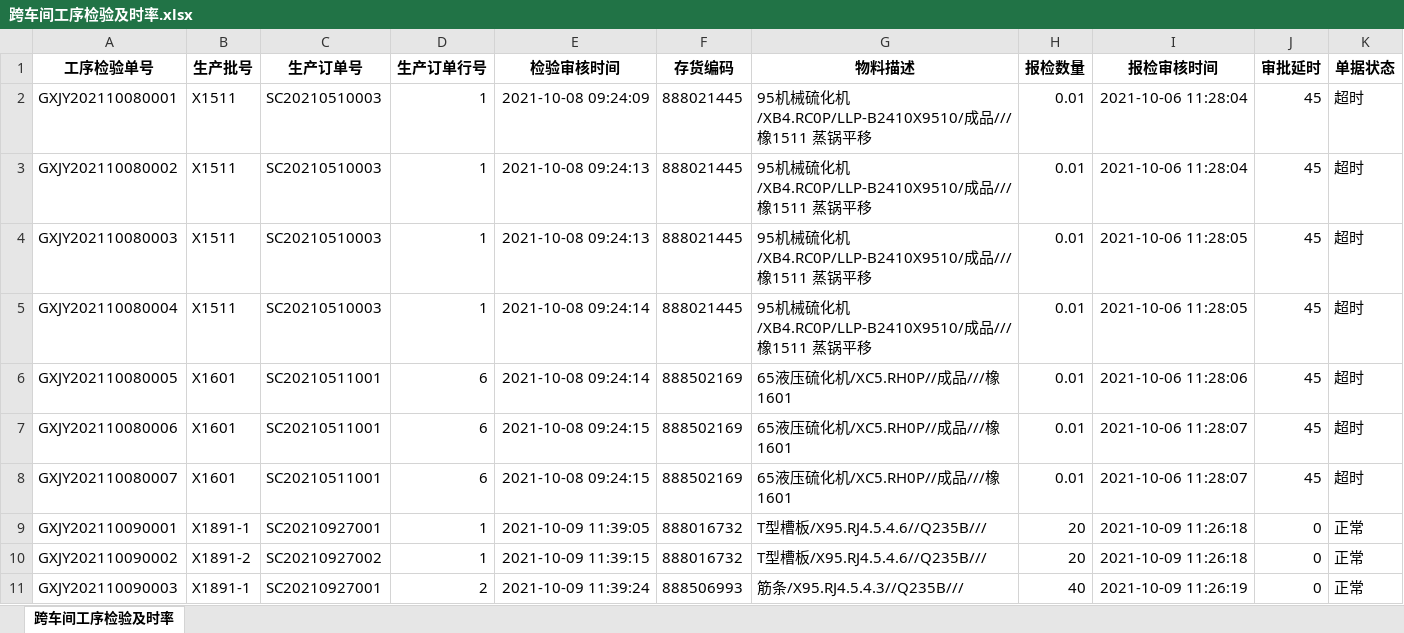
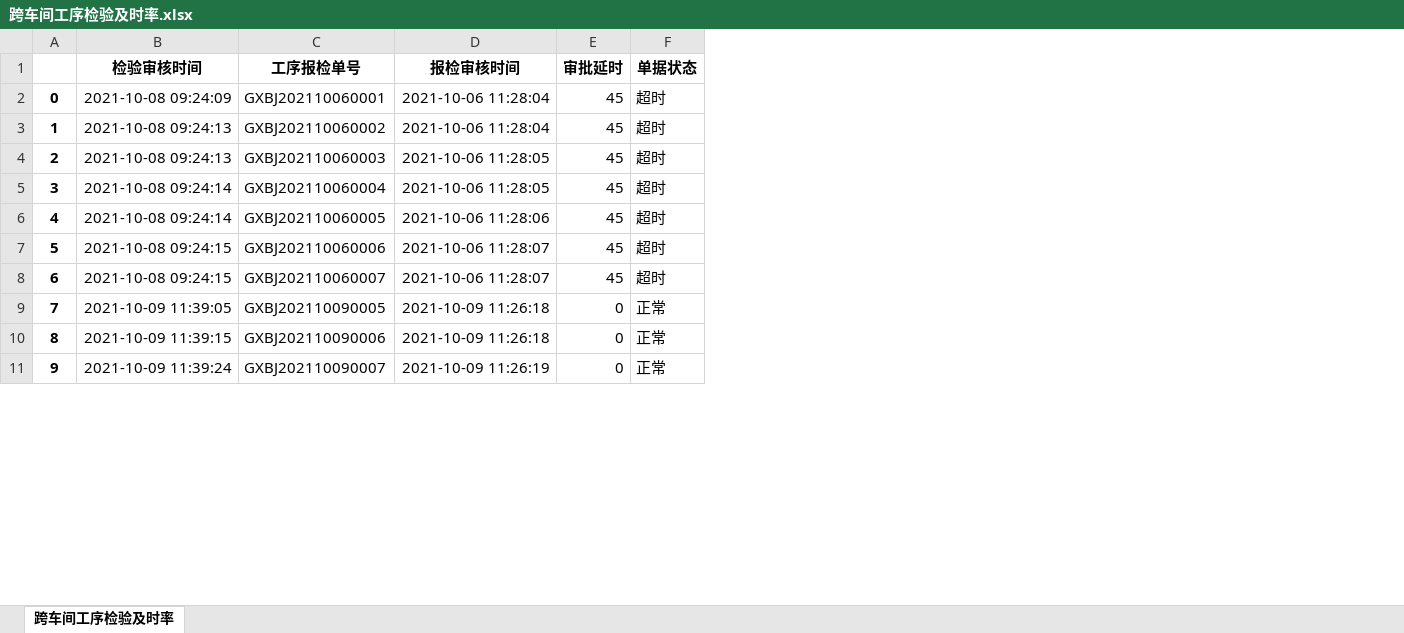
Before and after one commit to kuso6653/KPI, an Excel workbook: RESULT/QM/跨车间工序检验及时率.xlsx, sheet 跨车间工序检验及时率, drawn as a sheet; only a part is shown; values as stored, in another font and other column widths than the file's, no borders; removed rows and columns are numbered as before the commit, all else as after; the diff names each change by its address in the sheet, - before the commit and + after, or states it on an @@ line.

```diff
--- a/RESULT/QM/跨车间工序检验及时率.xlsx (sheet 跨车间工序检验及时率)
+++ b/RESULT/QM/跨车间工序检验及时率.xlsx (sheet 跨车间工序检验及时率)
-column A (工序检验单号), rows 2-11: GXJY202110080001 | GXJY202110080002 | GXJY202110080003 | GXJY202110080004 | GXJY202110080005 | GXJY202110080006 | GXJY202110080007 | GXJY202110090001 | GXJY202110090002 | GXJY202110090003
-column B (生产批号), rows 2-11: X1511 | X1511 | X1511 | X1511 | X1601 | X1601 | X1601 | X1891-1 | X1891-2 | X1891-1
-column C (生产订单号), rows 2-11: SC20210510003 | SC20210510003 | SC20210510003 | SC20210510003 | SC20210511001 | SC20210511001 | SC20210511001 | SC20210927001 | SC20210927002 | SC20210927001
-column D (生产订单行号), rows 2-11: 1 | 1 | 1 | 1 | 6 | 6 | 6 | 1 | 1 | 2
+column A, rows 2-11: 0 | 1 | 2 | 3 | 4 | 5 | 6 | 7 | 8 | 9
-column F (存货编码), rows 2-11: 888021445 | 888021445 | 888021445 | 888021445 | 888502169 | 888502169 | 888502169 | 888016732 | 888016732 | 888506993
-column G (物料描述), rows 2-11: 95机械硫化机/XB4.RC0P/LLP-B2410X9510/成品///橡1511 蒸锅平移 | 95机械硫化机/XB4.RC0P/LLP-B2410X9510/成品///橡1511 蒸锅平移 | 95机械硫化机/XB4.RC0P/LLP-B2410X9510/成品///橡1511 蒸锅平移 | 95机械硫化机/XB4.RC0P/LLP-B2410X9510/成品///橡1511 蒸锅平移 | 65液压硫化机/XC5.RH0P//成品///橡1601 | 65液压硫化机/XC5.RH0P//成品///橡1601 | 65液压硫化机/XC5.RH0P//成品///橡1601 | T型槽板/X95.RJ4.5.4.6//Q235B/// | T型槽板/X95.RJ4.5.4.6//Q235B/// | 筋条/X95.RJ4.5.4.3//Q235B///
-column H (报检数量), rows 2-11: 0.01 | 0.01 | 0.01 | 0.01 | 0.01 | 0.01 | 0.01 | 20 | 20 | 40
+column C (工序报检单号), rows 2-11: GXBJ202110060001 | GXBJ202110060002 | GXBJ202110060003 | GXBJ202110060004 | GXBJ202110060005 | GXBJ202110060006 | GXBJ202110060007 | GXBJ202110090005 | GXBJ202110090006 | GXBJ202110090007
```
Also changed, not shown: DATA/SCM/OP/采购订单列表-20210901-20211031.XLSX, RESULT/PROD/报工及时率和完整率.xlsx, 5 other files.
